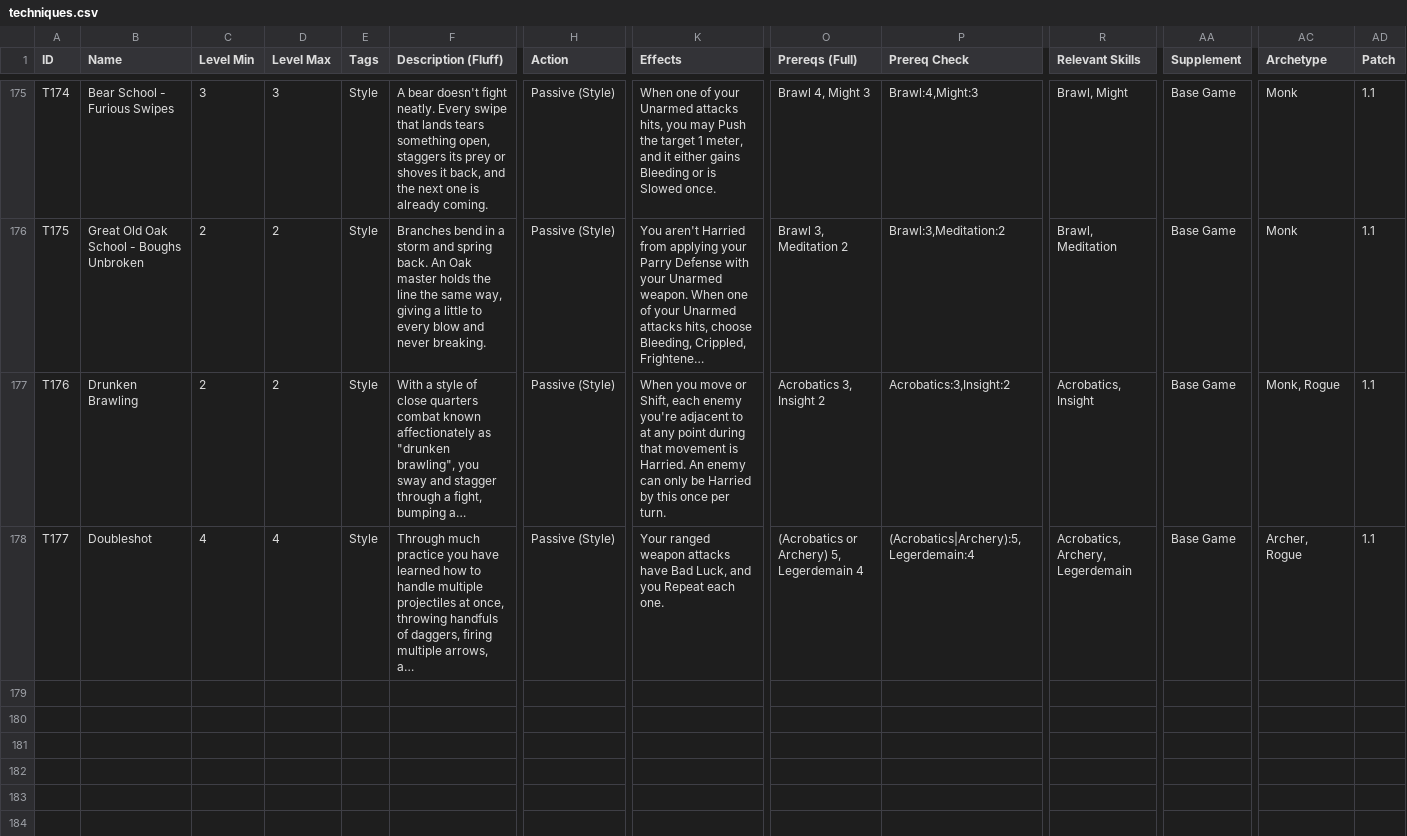
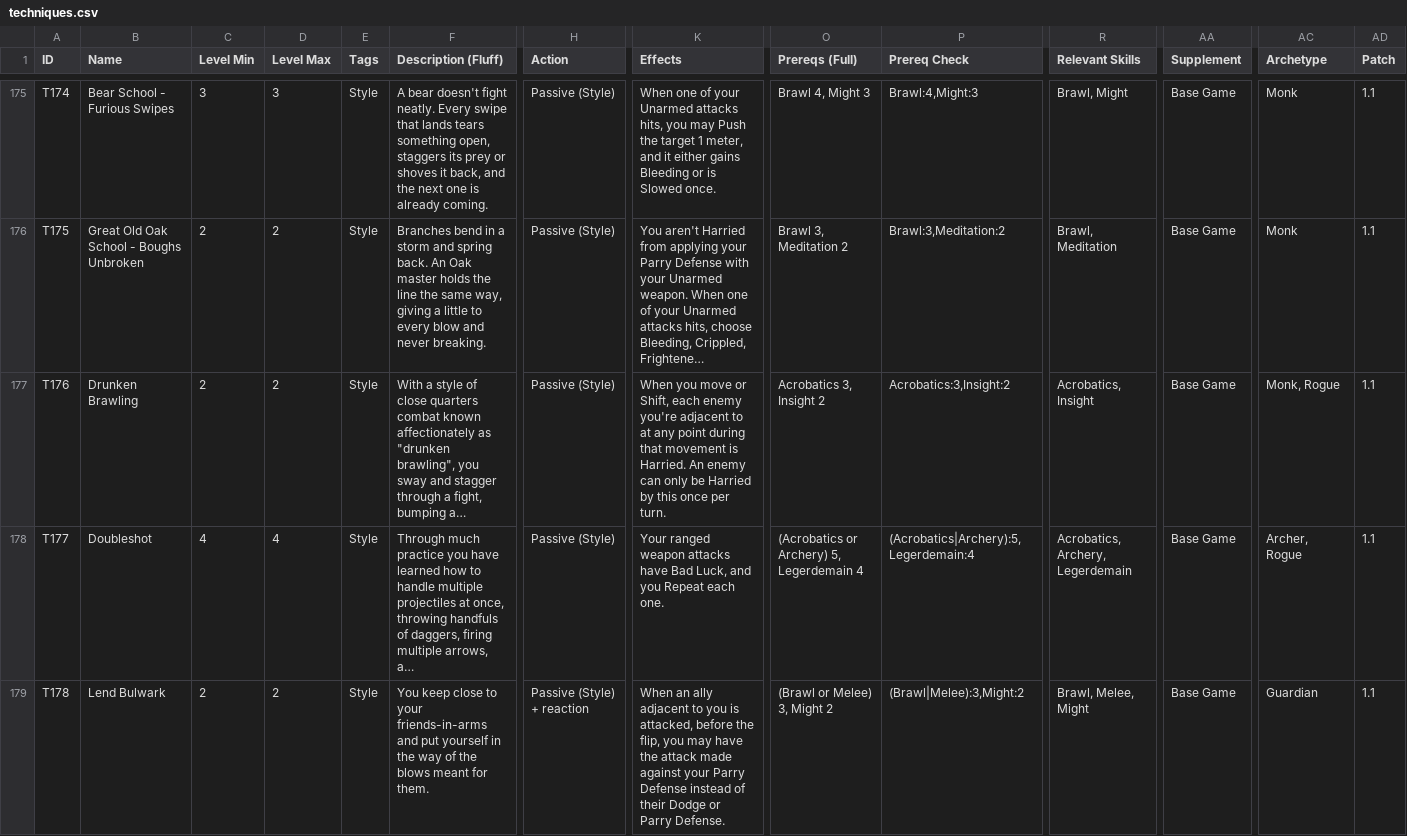
Before and after one commit to sessorach/flagonquest, a CSV file: scripts/techniques.csv, drawn as a sheet; only a part is shown, gaps mark what is left out; long unchanged cells end in …; rows hold the shown columns only; the diff names each change by its address in the sheet, - before the commit and + after, or states it on an @@ line.

```diff
--- a/scripts/techniques.csv
+++ b/scripts/techniques.csv
+row 179: T178 | Lend Bulwark | 2 | 2 | Style | You keep close to your friends-in-arms and put yourself in the way of the blows meant for them. | Passive (Style) + reaction | When an ally adjacent to you is attacked, before the flip, you may have the attack made against your Parry Defense instead of their Dodge or Parry Defense. | (Brawl or Melee) 3, Might 2 | (Brawl|Melee):3,Might:2 | Brawl, Melee, Might | Base Game | Guardian | 1.1
```
Also changed, not shown: 4 other files.
